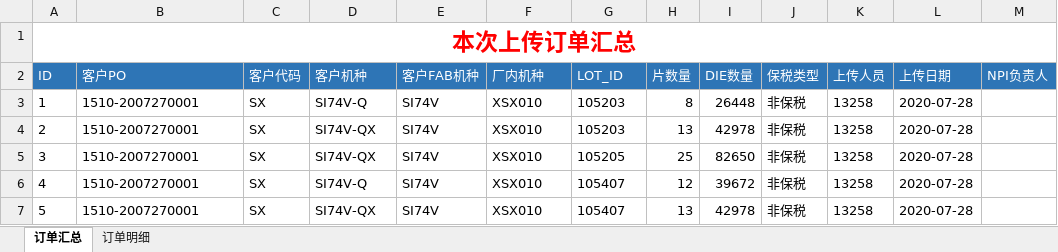
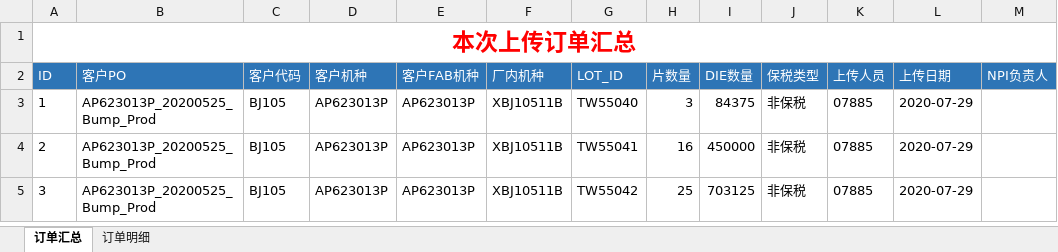
Before and after one commit to tangweicpp/cmp_py, an Excel workbook: 已上传订单.xlsx, sheet 订单汇总, drawn as a sheet; values as stored, in another font and other column widths than the file's, no borders; the diff names each change by its address in the sheet, - before the commit and + after, or states it on an @@ line.

```diff
--- a/已上传订单.xlsx (sheet 订单汇总)
+++ b/已上传订单.xlsx (sheet 订单汇总)
-B3:B5 (客户PO): 1510-2007270001
+B3:B5 (客户PO): AP623013P_20200525_Bump_Prod
-C3:C5 (客户代码): SX
+C3:C5 (客户代码): BJ105
-D3 (客户机种): SI74V-Q
+D3 (客户机种): AP623013P
-E3:E5 (客户FAB机种): SI74V
+E3:E5 (客户FAB机种): AP623013P
-F3:F5 (厂内机种): XSX010
+F3:F5 (厂内机种): XBJ10511B
-G3 (LOT_ID): 105203
+G3 (LOT_ID): TW55040
-H3 (片数量): 8
+H3 (片数量): 3
-I3 (DIE数量): 26448
+I3 (DIE数量): 84375
-K3:K5 (上传人员): 13258
+K3:K5 (上传人员): 07885
-L3:L5 (上传日期): 2020-07-28
+L3:L5 (上传日期): 2020-07-29
-D4:D5 (客户机种): SI74V-QX
+D4:D5 (客户机种): AP623013P
-G4 (LOT_ID): 105203
+G4 (LOT_ID): TW55041
-H4 (片数量): 13
+H4 (片数量): 16
-I4 (DIE数量): 42978
+I4 (DIE数量): 450000
-G5 (LOT_ID): 105205
+G5 (LOT_ID): TW55042
-I5 (DIE数量): 82650
+I5 (DIE数量): 703125
-row 6: 4 | 1510-2007270001 | SX | SI74V-Q | SI74V | XSX010 | 105407 | 12 | 39672 | 非保税 | 13258 | 2020-07-28
-row 7: 5 | 1510-2007270001 | SX | SI74V-QX | SI74V | XSX010 | 105407 | 13 | 42978 | 非保税 | 13258 | 2020-07-28
```
Also changed, not shown: sheet 订单明细, 1 other file.
